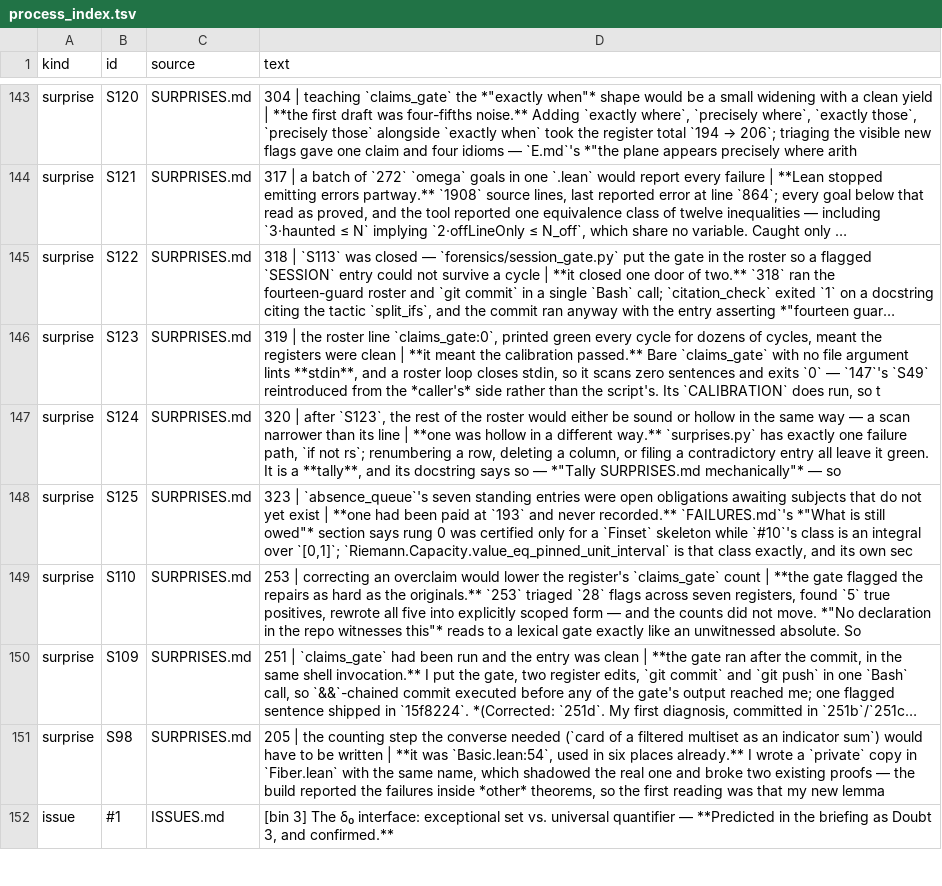
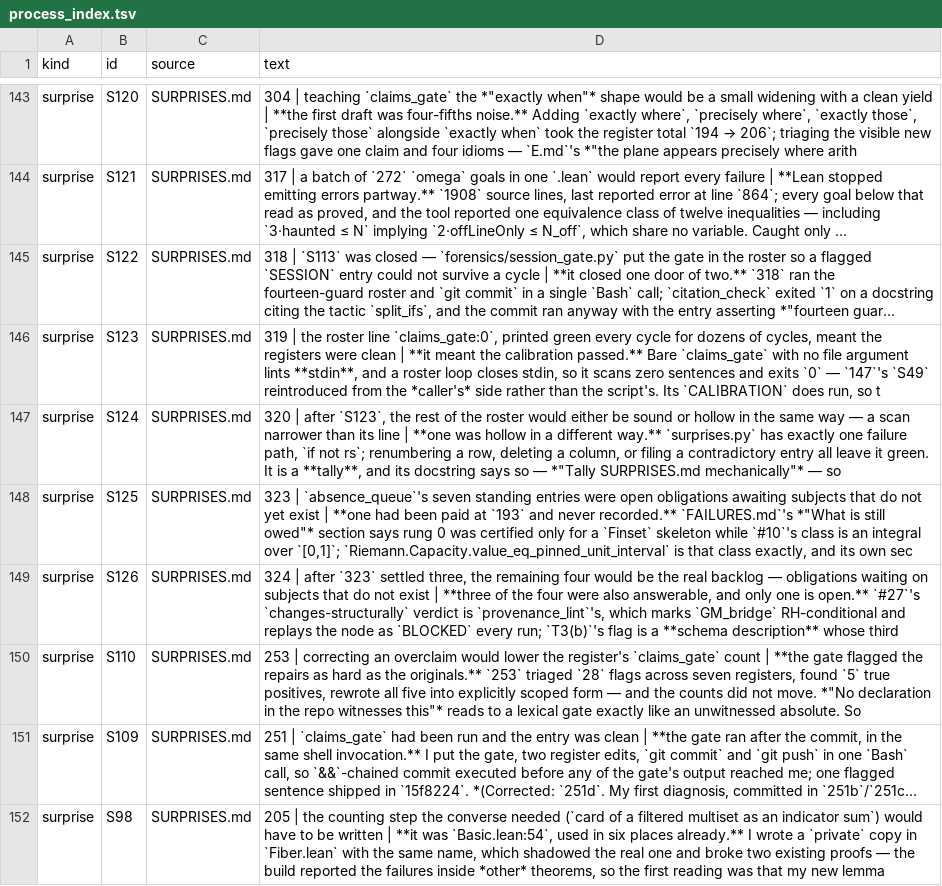
Before and after one commit to LaPingvino/riemann-overlay, a TSV file: forensics/process_index.tsv, drawn as a sheet; only a part is shown, gaps mark what is left out; the shorter side is filled out with more unchanged rows; long unchanged cells end in …; the diff names each change by its address in the sheet, - before the commit and + after, or states it on an @@ line.

```diff
--- a/forensics/process_index.tsv
+++ b/forensics/process_index.tsv
+row 149: surprise | S126 | SURPRISES.md | 324 | after `323` settled three, the remaining four would be the real backlog — obligations waiting on subjects that do not exist | **three of the four were also answerable, and only one is open.** `#27`'s `changes-structurally` verdict is `provenance_lint`'s, which marks `GM_bridge` RH-conditional and replays the node as `BLOCKED` every run; `T3(b)`'s flag is a **schema description** whose third
```
Also changed, not shown: 5 other files.
